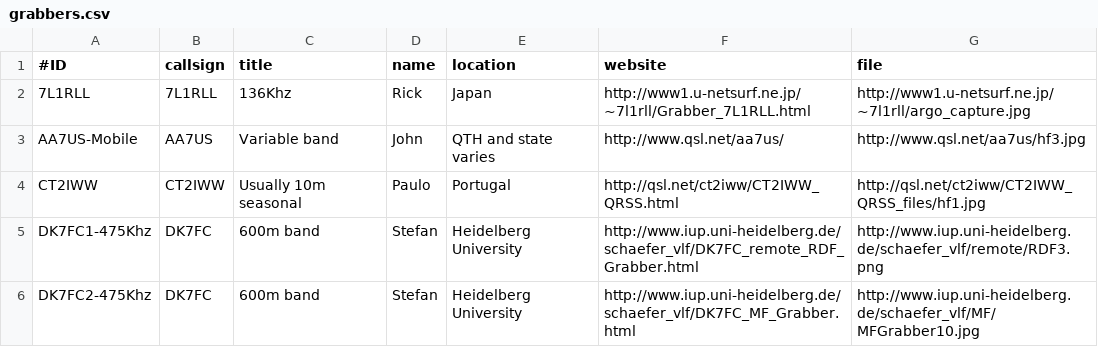
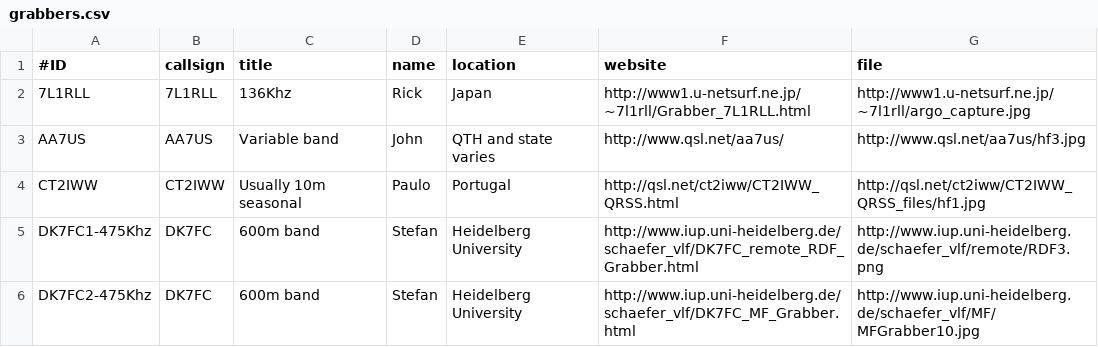
Before and after one commit to swharden/QRSSplus, a CSV file: grabbers.csv, drawn as a sheet; only a part is shown.

Commit message:
Update grabbers.csv

```diff
--- a/grabbers.csv
+++ b/grabbers.csv
@@ -2,3 +2,3 @@
 7L1RLL,7L1RLL,136Khz,Rick,Japan,http://www1.u-netsurf.ne.jp/~7l1rll/Grabber_7L1RLL.html,http://www1.u-netsurf.ne.jp/~7l1rll/argo_capture.jpg
-AA7US-Mobile,AA7US,Variable band,John,QTH and state varies,http://www.qsl.net/aa7us/,http://www.qsl.net/aa7us/hf3.jpg
+AA7US,AA7US,Variable band,John,QTH and state varies,http://www.qsl.net/aa7us/,http://www.qsl.net/aa7us/hf3.jpg
 CT2IWW,CT2IWW,Usually 10m seasonal,Paulo,Portugal,http://qsl.net/ct2iww/CT2IWW_QRSS.html,http://qsl.net/ct2iww/CT2IWW_QRSS_files/hf1.jpg
```
